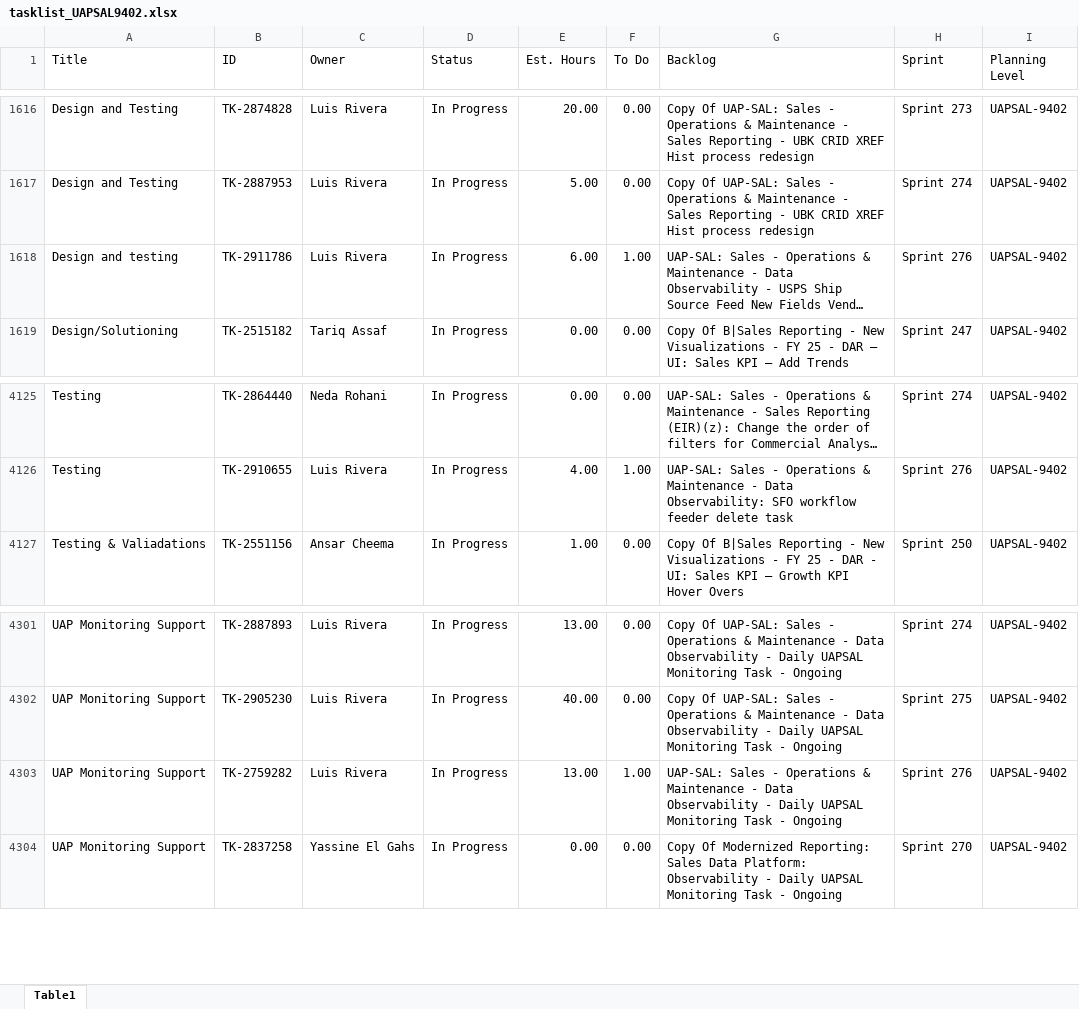
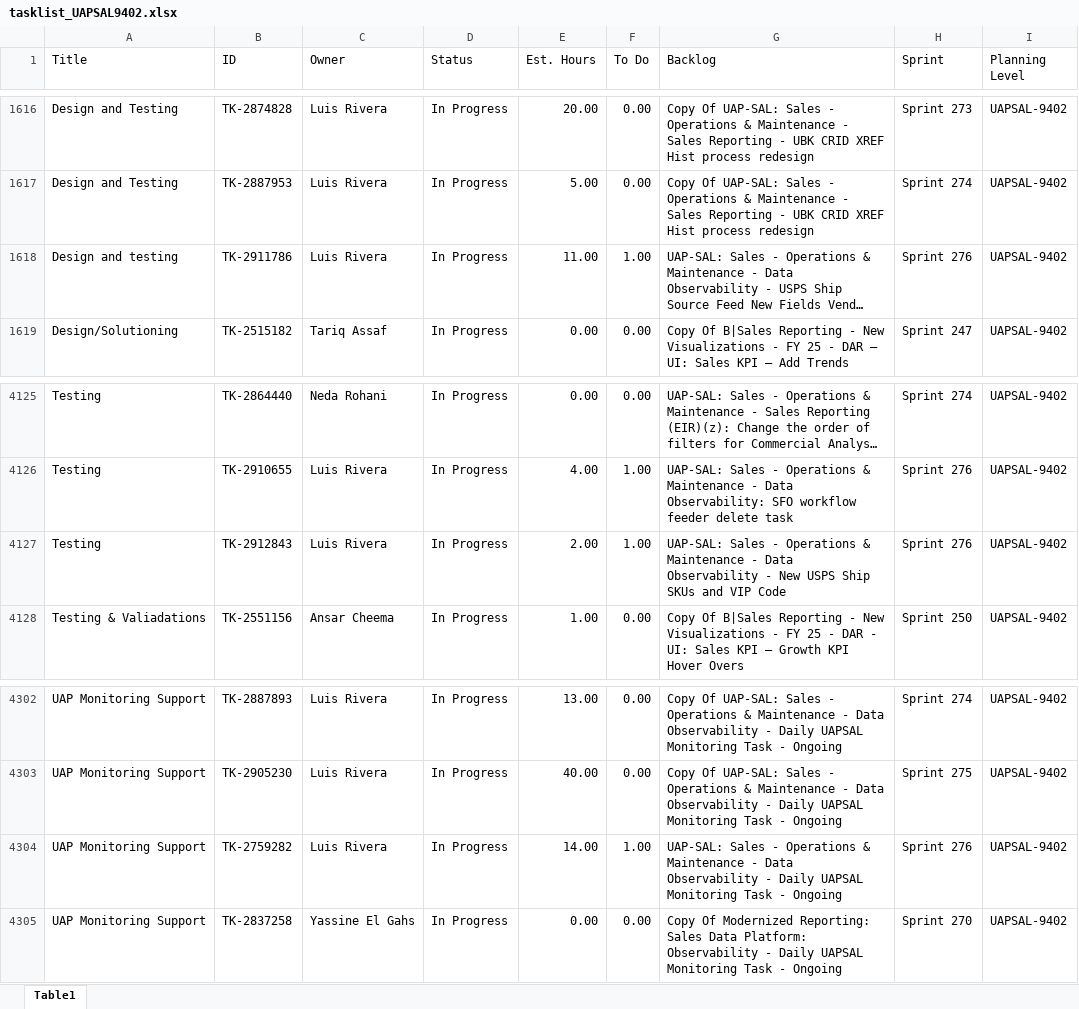
Before and after one commit to usps-dataeng/versionone-dashboard, an Excel workbook: tasklist_UAPSAL9402.xlsx, sheet Table1, drawn as a sheet; only a part is shown, gaps mark what is left out; long unchanged cells end in …; values as stored, in another font and other column widths than the file's, no borders; addresses are those after the commit; the diff names each change by its address in the sheet, - before the commit and + after, or states it on an @@ line.

Commit message:
Auto-update task_quicklist.xlsx

```diff
--- a/tasklist_UAPSAL9402.xlsx (sheet Table1)
+++ b/tasklist_UAPSAL9402.xlsx (sheet Table1)
-E1618 (Est. Hours): 6.00
+E1618 (Est. Hours): 11.00
+row 4127: Testing | TK-2912843 | Luis Rivera | In Progress | 2.00 | 1.00 | UAP-SAL: Sales - Operations & Maintenance - Data Observability - New USPS Ship SKUs and VIP Code | Sprint 276 | UAPSAL-9402
-E4304 (Est. Hours): 13.00
+E4304 (Est. Hours): 14.00
```
Also changed, not shown: tasklist_CDAS6441.xlsx, tasklist_EDS4834.xlsx, 5 other files.
